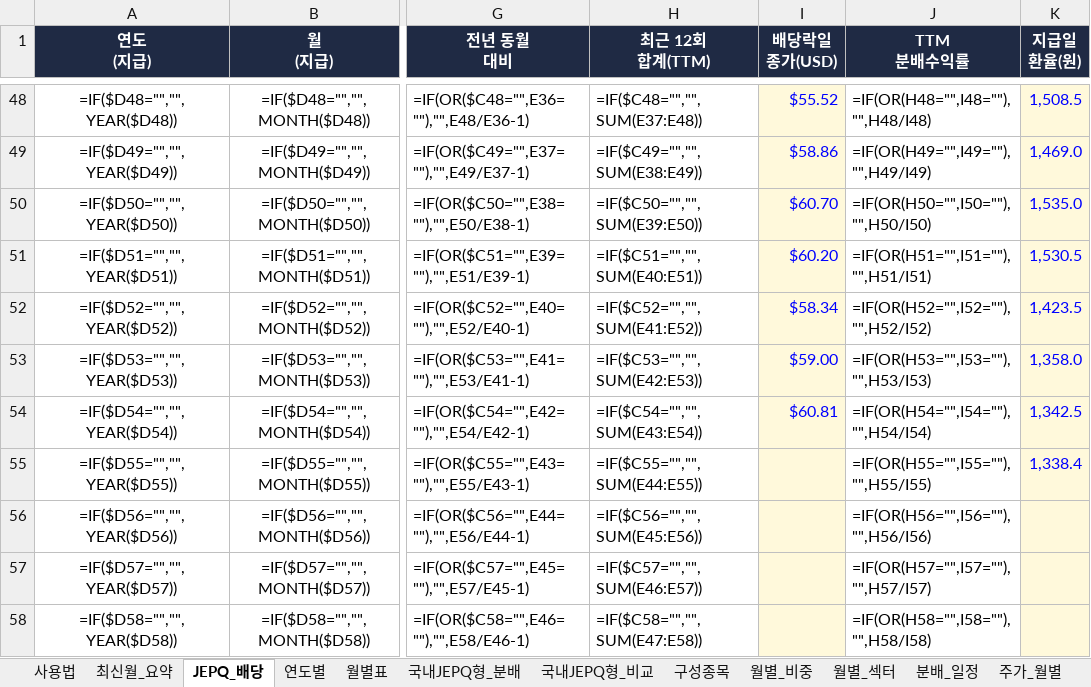
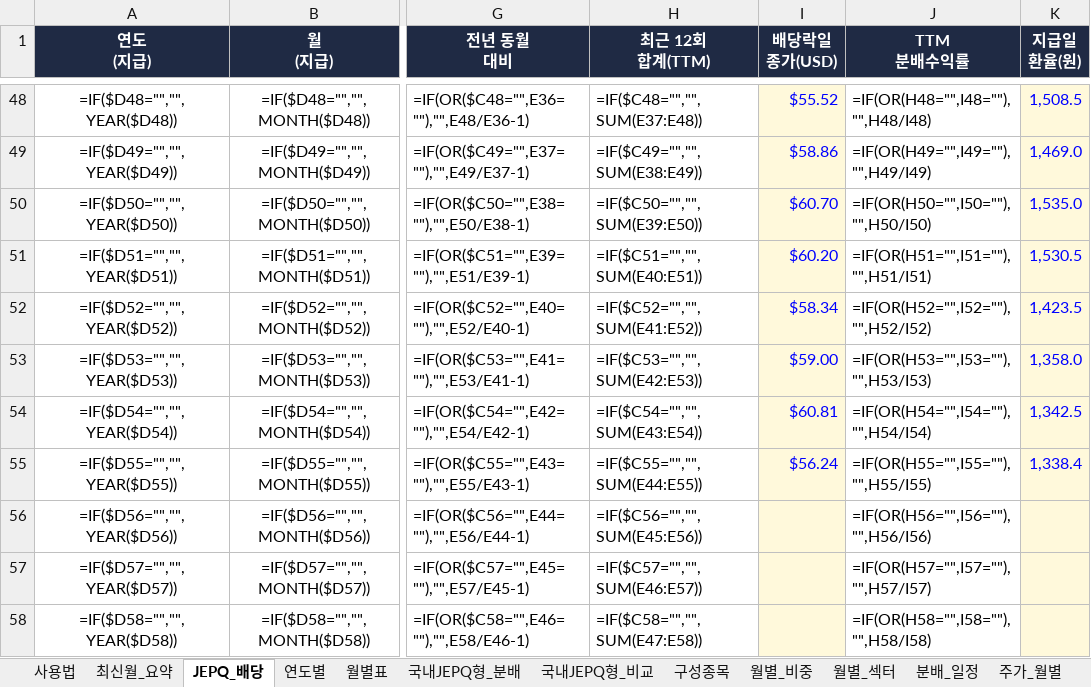
Before and after one commit to ttokjaeTV/jepq-tracker, an Excel workbook: downloads/jepq_dividend_tracker.xlsx, sheet JEPQ_배당, drawn as a sheet; only a part is shown, gaps mark what is left out; values as stored, in another font and other column widths than the file's, no borders; formulas without a stored value are shown as written; charts and pictures not drawn; the diff names each change by its address in the sheet, - before the commit and + after, or states it on an @@ line.

```diff
--- a/downloads/jepq_dividend_tracker.xlsx (sheet JEPQ_배당)
+++ b/downloads/jepq_dividend_tracker.xlsx (sheet JEPQ_배당)
-I55 (배당락일 종가(USD)): (empty)
+I55 (배당락일 종가(USD)): $56.24
```
Also changed, not shown: sheet 주가_월별, sheet TR비교, sheet 사용법, charts or pictures, 4 other files.
